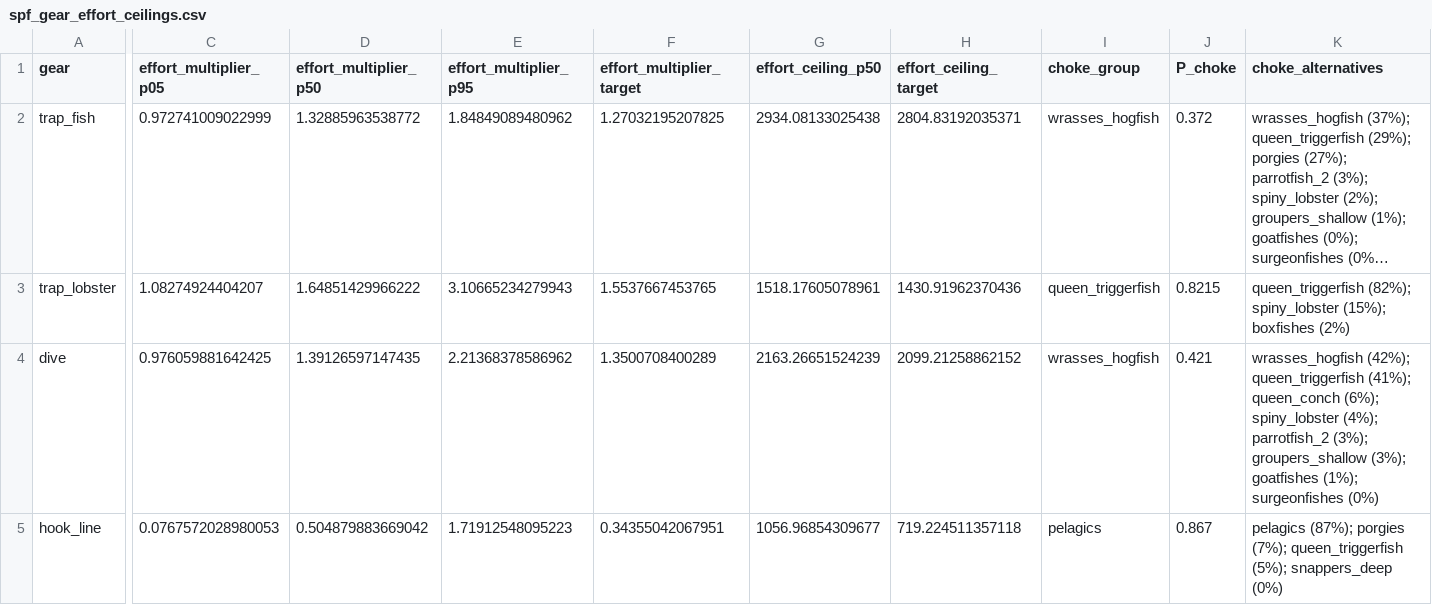
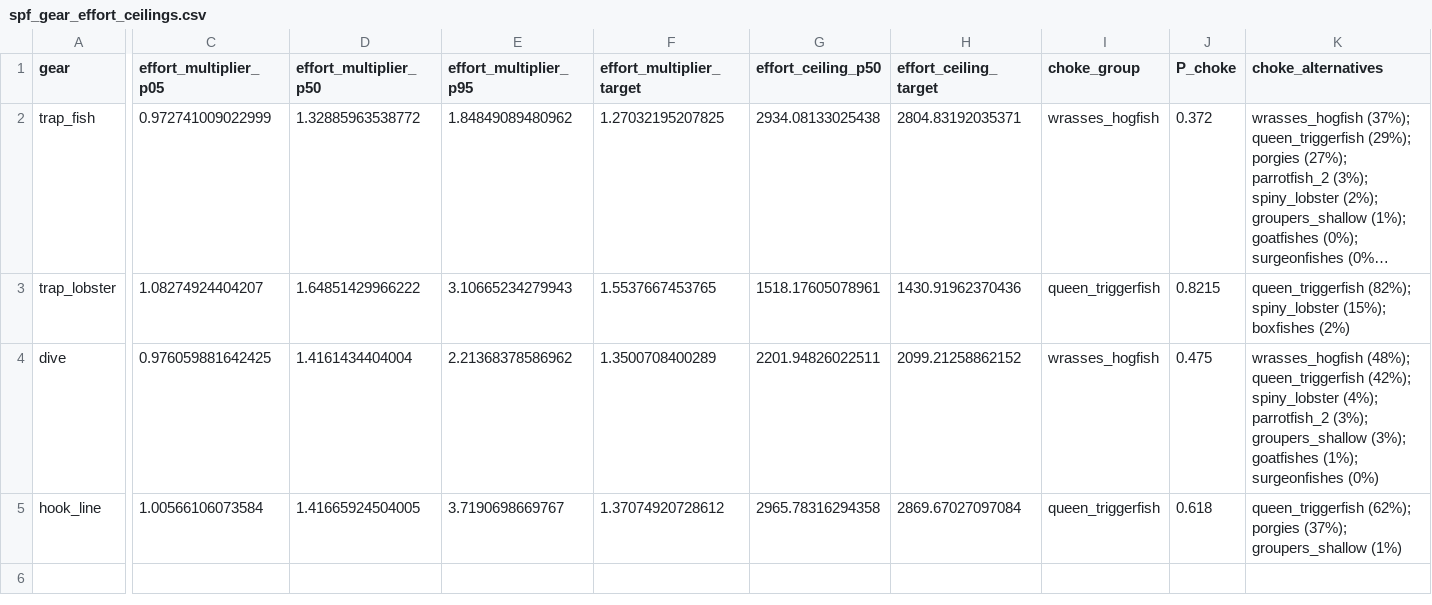
Before and after one commit to mattwoodstock/CaribTrophicTransfer, a CSV file: Projects/StCroix_Trap/output/tables/spf_gear_effort_ceilings.csv, drawn as a sheet; only a part is shown, gaps mark what is left out; long unchanged cells end in …; the diff names each change by its address in the sheet, - before the commit and + after, or states it on an @@ line.

```diff
--- a/Projects/StCroix_Trap/output/tables/spf_gear_effort_ceilings.csv
+++ b/Projects/StCroix_Trap/output/tables/spf_gear_effort_ceilings.csv
-D4 (effort_multiplier_p50): 1.39126597147435
+D4 (effort_multiplier_p50): 1.4161434404004
-G4 (effort_ceiling_p50): 2163.26651524239
+G4 (effort_ceiling_p50): 2201.94826022511
-J4 (P_choke): 0.421
+J4 (P_choke): 0.475
-K4 (choke_alternatives): wrasses_hogfish (42%); queen_triggerfish (41%); queen_conch (6%); spiny_lobster (4%);…
+K4 (choke_alternatives): wrasses_hogfish (48%); queen_triggerfish (42%); spiny_lobster (4%);…
-C5 (effort_multiplier_p05): 0.0767572028980053
+C5 (effort_multiplier_p05): 1.00566106073584
-D5 (effort_multiplier_p50): 0.504879883669042
+D5 (effort_multiplier_p50): 1.41665924504005
-E5 (effort_multiplier_p95): 1.71912548095223
+E5 (effort_multiplier_p95): 3.7190698669767
-F5 (effort_multiplier_target): 0.34355042067951
+F5 (effort_multiplier_target): 1.37074920728612
-G5 (effort_ceiling_p50): 1056.96854309677
+G5 (effort_ceiling_p50): 2965.78316294358
-H5 (effort_ceiling_target): 719.224511357118
+H5 (effort_ceiling_target): 2869.67027097084
-I5 (choke_group): pelagics
+I5 (choke_group): queen_triggerfish
-J5 (P_choke): 0.867
+J5 (P_choke): 0.618
-K5 (choke_alternatives): pelagics (87%); porgies (7%); queen_triggerfish (5%); snappers_deep (0%)
+K5 (choke_alternatives): queen_triggerfish (62%); porgies (37%); groupers_shallow (1%)
```
Also changed, not shown: 13 other files.
